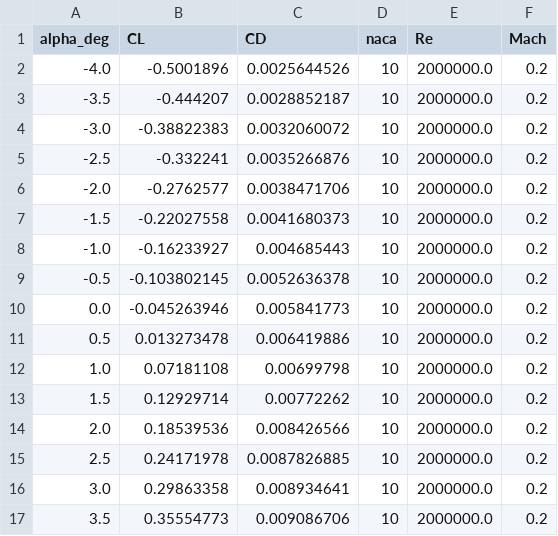
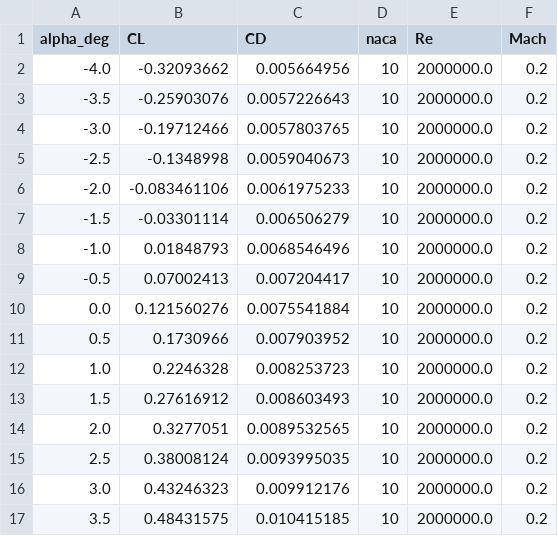
Before and after one commit to AndreasAravinth/aero-surrogate, a CSV file: reports/evaluation_plots/pred_polar_unseen_NACA10_Re2e+06_M0.200.csv, drawn as a sheet; only a part is shown; the diff covers the shown part only.

```diff
--- a/reports/evaluation_plots/pred_polar_unseen_NACA10_Re2e+06_M0.200.csv
+++ b/reports/evaluation_plots/pred_polar_unseen_NACA10_Re2e+06_M0.200.csv
@@ -1,17 +1,17 @@
 alpha_deg,CL,CD,naca,Re,Mach
--4.0,-0.5001896,0.0025644526,10,2000000.0,0.2
--3.5,-0.444207,0.0028852187,10,2000000.0,0.2
--3.0,-0.38822383,0.0032060072,10,2000000.0,0.2
--2.5,-0.332241,0.0035266876,10,2000000.0,0.2
--2.0,-0.2762577,0.0038471706,10,2000000.0,0.2
--1.5,-0.22027558,0.0041680373,10,2000000.0,0.2
--1.0,-0.16233927,0.004685443,10,2000000.0,0.2
--0.5,-0.103802145,0.0052636378,10,2000000.0,0.2
-0.0,-0.045263946,0.005841773,10,2000000.0,0.2
-0.5,0.013273478,0.006419886,10,2000000.0,0.2
-1.0,0.07181108,0.00699798,10,2000000.0,0.2
-1.5,0.12929714,0.00772262,10,2000000.0,0.2
-2.0,0.18539536,0.008426566,10,2000000.0,0.2
-2.5,0.24171978,0.0087826885,10,2000000.0,0.2
-3.0,0.29863358,0.008934641,10,2000000.0,0.2
-3.5,0.35554773,0.009086706,10,2000000.0,0.2
+-4.0,-0.32093662,0.005664956,10,2000000.0,0.2
+-3.5,-0.25903076,0.0057226643,10,2000000.0,0.2
+-3.0,-0.19712466,0.0057803765,10,2000000.0,0.2
+-2.5,-0.1348998,0.0059040673,10,2000000.0,0.2
+-2.0,-0.083461106,0.0061975233,10,2000000.0,0.2
+-1.5,-0.03301114,0.006506279,10,2000000.0,0.2
+-1.0,0.01848793,0.0068546496,10,2000000.0,0.2
+-0.5,0.07002413,0.007204417,10,2000000.0,0.2
+0.0,0.121560276,0.0075541884,10,2000000.0,0.2
+0.5,0.1730966,0.007903952,10,2000000.0,0.2
+1.0,0.2246328,0.008253723,10,2000000.0,0.2
+1.5,0.27616912,0.008603493,10,2000000.0,0.2
+2.0,0.3277051,0.0089532565,10,2000000.0,0.2
+2.5,0.38008124,0.0093995035,10,2000000.0,0.2
+3.0,0.43246323,0.009912176,10,2000000.0,0.2
+3.5,0.48431575,0.010415185,10,2000000.0,0.2
```
Also changed, not shown: 66 edited cells elsewhere in this file, reports/evaluation_plots/pred_polar_known_NACA2412_Re2e+06_M0.200.csv, 31 other files.
